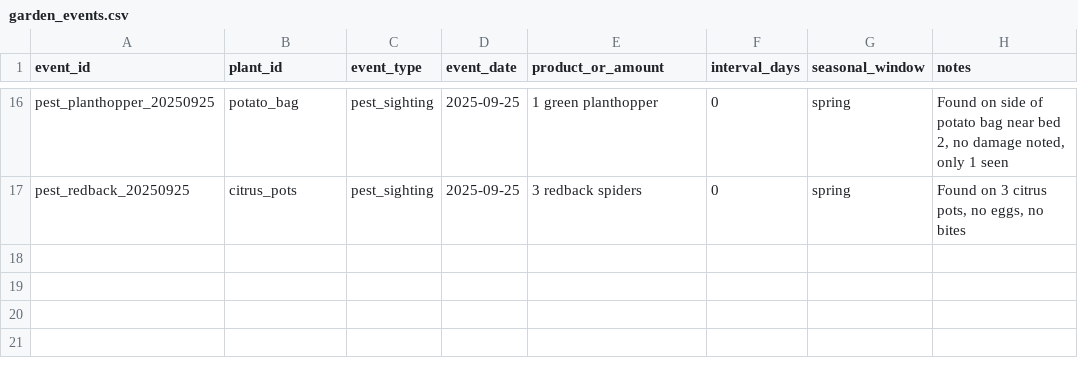
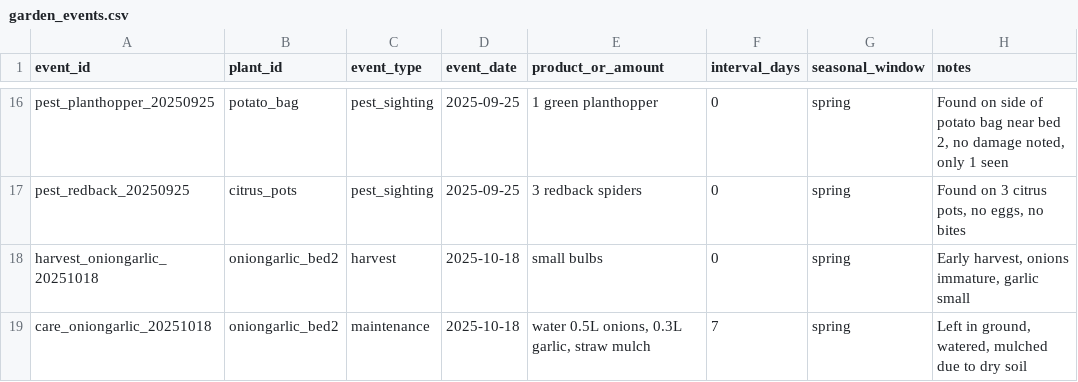
Before and after one commit to ozbren/garden-ai, a CSV file: data/garden_events.csv, drawn as a sheet; only a part is shown, gaps mark what is left out.

```diff
--- a/data/garden_events.csv
+++ b/data/garden_events.csv
@@ -17 +17,3 @@ pest_planthopper_20250925,potato_bag,pest_sighting,2025-09-25,1 green planthoppe
 pest_redback_20250925,citrus_pots,pest_sighting,2025-09-25,3 redback spiders,0,spring,"Found on 3 citrus pots, no eggs, no bites"
+harvest_oniongarlic_20251018,oniongarlic_bed2,harvest,2025-10-18,small bulbs,0,spring,"Early harvest, onions immature, garlic small"
+care_oniongarlic_20251018,oniongarlic_bed2,maintenance,2025-10-18,"water 0.5L onions, 0.3L garlic, straw mulch",7,spring,"Left in ground, watered, mulched due to dry soil"
```
